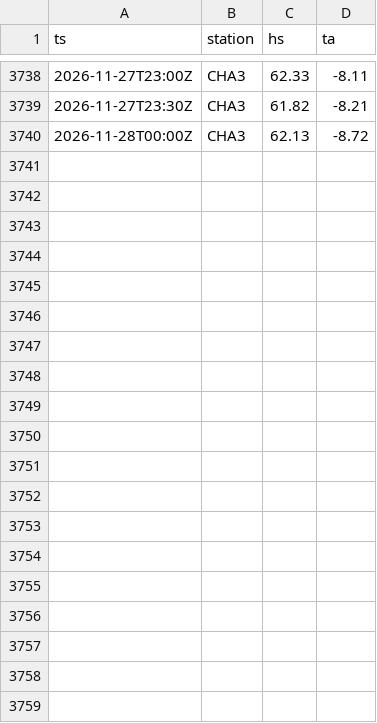
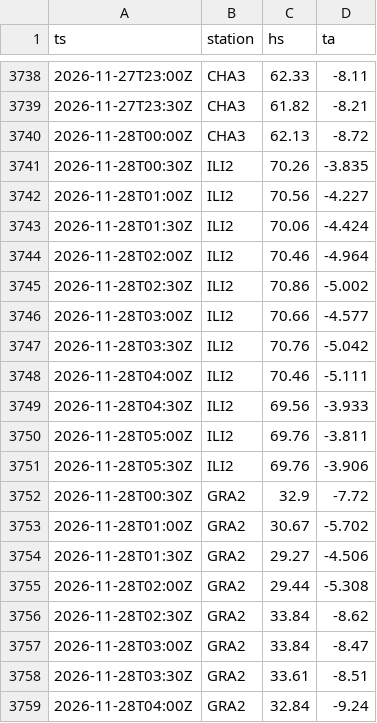
Before and after one commit to gregorysticher/meteo-alert, a CSV file: data/neige-hs.csv, drawn as a sheet; only a part is shown, gaps mark what is left out; the diff covers the shown part only; the diff names each change by its address in the sheet, - before the commit and + after, or states it on an @@ line.

Commit message:
chore: neige fraîche notifiée / journal neige [skip ci]

```diff
--- a/data/neige-hs.csv
+++ b/data/neige-hs.csv
+row 3741: 2026-11-28T00:30Z | ILI2 | 70.26 | -3.835
+row 3742: 2026-11-28T01:00Z | ILI2 | 70.56 | -4.227
+row 3743: 2026-11-28T01:30Z | ILI2 | 70.06 | -4.424
+row 3744: 2026-11-28T02:00Z | ILI2 | 70.46 | -4.964
+row 3745: 2026-11-28T02:30Z | ILI2 | 70.86 | -5.002
+row 3746: 2026-11-28T03:00Z | ILI2 | 70.66 | -4.577
+row 3747: 2026-11-28T03:30Z | ILI2 | 70.76 | -5.042
+row 3748: 2026-11-28T04:00Z | ILI2 | 70.46 | -5.111
+row 3749: 2026-11-28T04:30Z | ILI2 | 69.56 | -3.933
+row 3750: 2026-11-28T05:00Z | ILI2 | 69.76 | -3.811
+row 3751: 2026-11-28T05:30Z | ILI2 | 69.76 | -3.906
+row 3752: 2026-11-28T00:30Z | GRA2 | 32.9 | -7.72
+row 3753: 2026-11-28T01:00Z | GRA2 | 30.67 | -5.702
+row 3754: 2026-11-28T01:30Z | GRA2 | 29.27 | -4.506
+row 3755: 2026-11-28T02:00Z | GRA2 | 29.44 | -5.308
+row 3756: 2026-11-28T02:30Z | GRA2 | 33.84 | -8.62
+row 3757: 2026-11-28T03:00Z | GRA2 | 33.84 | -8.47
+row 3758: 2026-11-28T03:30Z | GRA2 | 33.61 | -8.51
+row 3759: 2026-11-28T04:00Z | GRA2 | 32.84 | -9.24
```
Also changed, not shown: 25 added rows elsewhere in this file.
